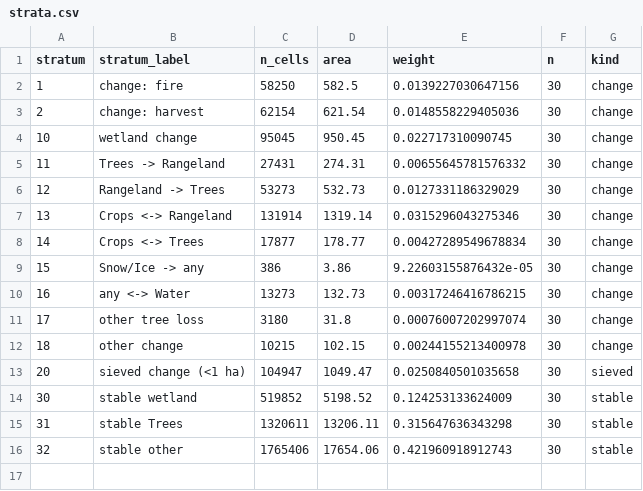
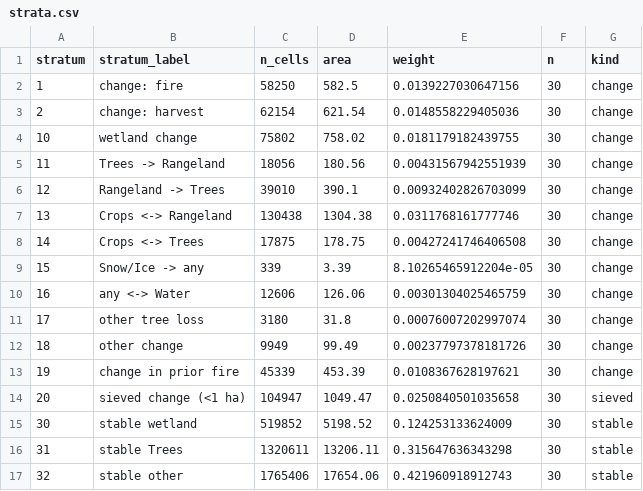
Before and after one commit to NewGraphEnvironment/floodplains, a CSV file: reference/necr/strata.csv, drawn as a sheet.

```diff
--- a/reference/necr/strata.csv
+++ b/reference/necr/strata.csv
@@ -3,11 +3,12 @@
 2,"change: harvest",62154,621.54,0.0148558229405036,30,"change"
-10,"wetland change",95045,950.45,0.022717310090745,30,"change"
-11,"Trees -> Rangeland",27431,274.31,0.00655645781576332,30,"change"
-12,"Rangeland -> Trees",53273,532.73,0.0127331186329029,30,"change"
-13,"Crops <-> Rangeland",131914,1319.14,0.0315296043275346,30,"change"
-14,"Crops <-> Trees",17877,178.77,0.00427289549678834,30,"change"
-15,"Snow/Ice -> any",386,3.86,9.22603155876432e-05,30,"change"
-16,"any <-> Water",13273,132.73,0.00317246416786215,30,"change"
+10,"wetland change",75802,758.02,0.0181179182439755,30,"change"
+11,"Trees -> Rangeland",18056,180.56,0.00431567942551939,30,"change"
+12,"Rangeland -> Trees",39010,390.1,0.00932402826703099,30,"change"
+13,"Crops <-> Rangeland",130438,1304.38,0.0311768161777746,30,"change"
+14,"Crops <-> Trees",17875,178.75,0.00427241746406508,30,"change"
+15,"Snow/Ice -> any",339,3.39,8.10265465912204e-05,30,"change"
+16,"any <-> Water",12606,126.06,0.00301304025465759,30,"change"
 17,"other tree loss",3180,31.8,0.00076007202997074,30,"change"
-18,"other change",10215,102.15,0.00244155213400978,30,"change"
+18,"other change",9949,99.49,0.00237797378181726,30,"change"
+19,"change in prior fire",45339,453.39,0.0108367628197621,30,"change"
 20,"sieved change (<1 ha)",104947,1049.47,0.0250840501035658,30,"sieved"
```
Also changed, not shown: 22 other files.
